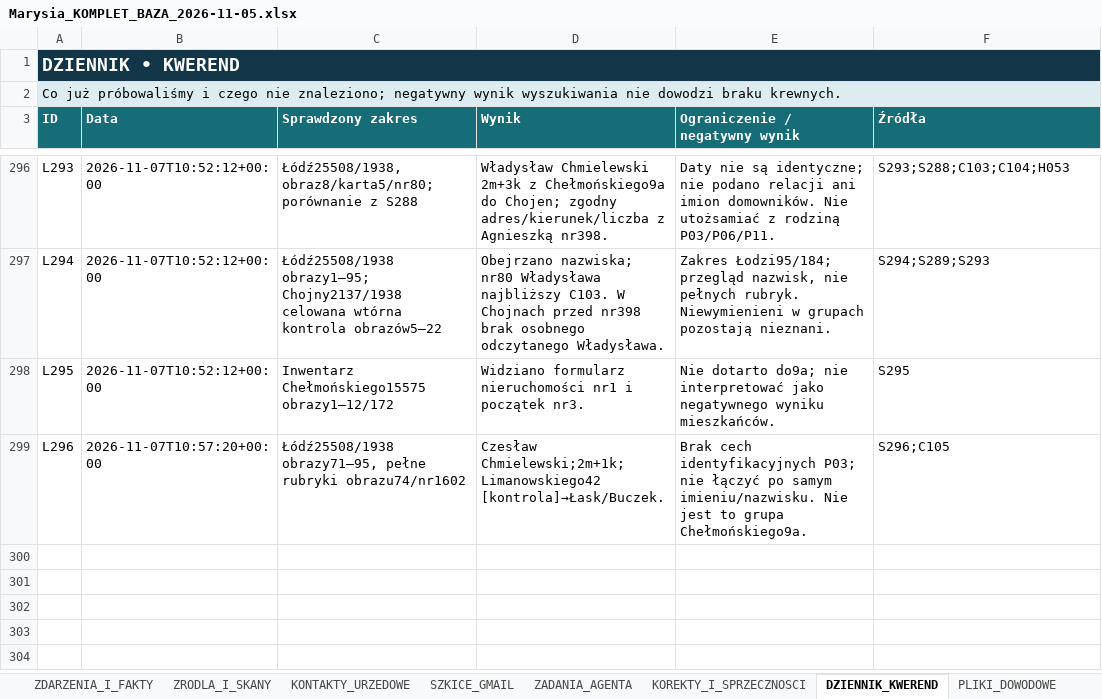
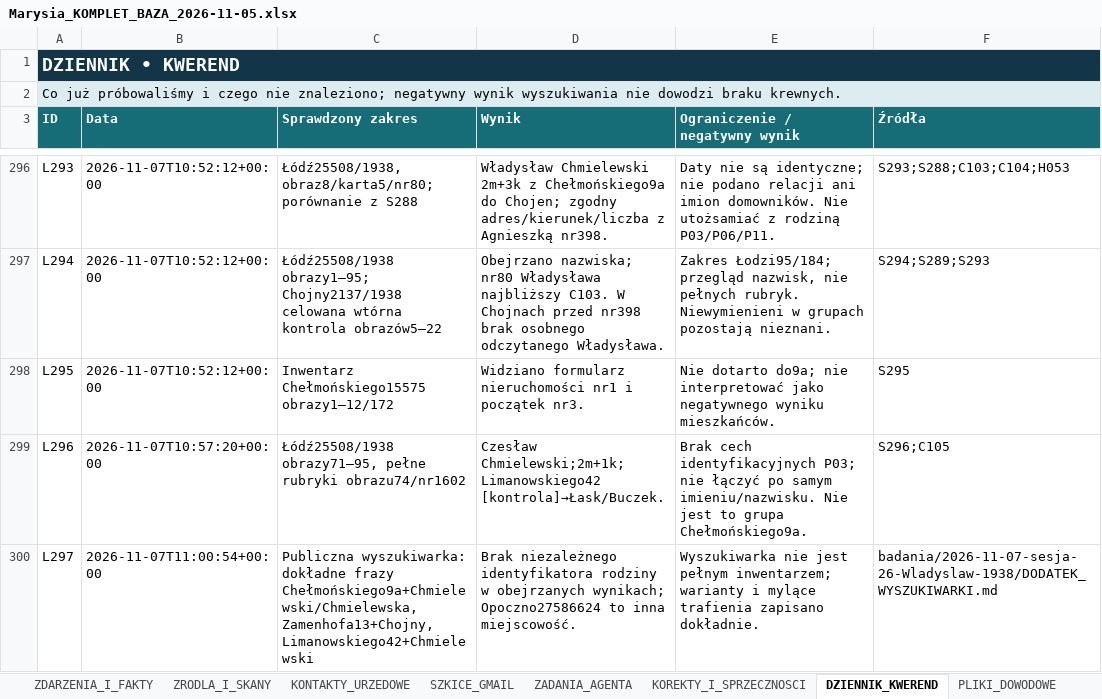
Before and after one commit to maciekkoz-PL/drzewo-genealogiczne, an Excel workbook: Marysia_KOMPLET_BAZA_2026-11-05.xlsx, sheet DZIENNIK_KWEREND, drawn as a sheet; only a part is shown, gaps mark what is left out; values as stored, in another font and other column widths than the file's, no borders; table styles not drawn; the diff names each change by its address in the sheet, - before the commit and + after, or states it on an @@ line.

Commit message:
Zapisz negatywne kwerendy adresowe etapu 26

```diff
--- a/Marysia_KOMPLET_BAZA_2026-11-05.xlsx (sheet DZIENNIK_KWEREND)
+++ b/Marysia_KOMPLET_BAZA_2026-11-05.xlsx (sheet DZIENNIK_KWEREND)
+row 300: L297 | 2026-11-07T11:00:54+00:00 | Publiczna wyszukiwarka: dokładne frazy Chełmońskiego9a+Chmielewski/Chmielewska, Zamenhofa13+Chojny, Limanowskiego42+Chmielewski | Brak niezależnego identyfikatora rodziny w obejrzanych wynikach; Opoczno27586624 to inna miejscowość. | Wyszukiwarka nie jest pełnym inwentarzem; warianty i mylące trafienia zapisano dokładnie. | badania/2026-11-07-sesja-26-Wladyslaw-1938/DODATEK_WYSZUKIWARKI.md
```
Also changed, not shown: sheet PLIKI_DOWODOWE, sheet START, 7 other files.
